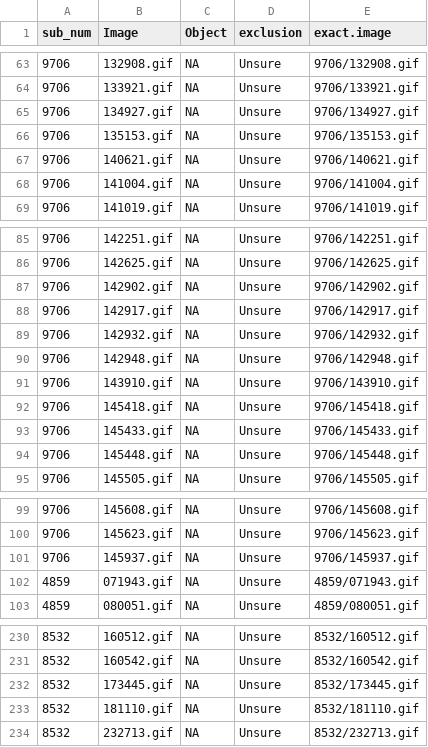
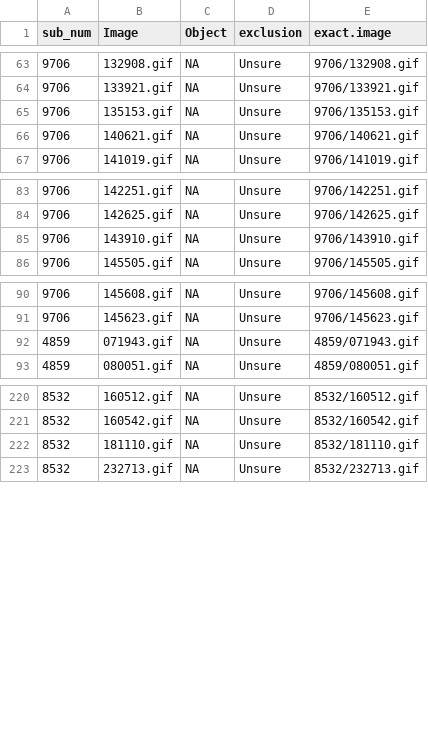
Before and after one commit to kennedycasey/daylong-object-ids, a CSV file: data/manual-checks/new-reliability-unsure-objects.csv, drawn as a sheet; only a part is shown, gaps mark what is left out; the diff names each change by its address in the sheet, - before the commit and + after, or states it on an @@ line.

```diff
--- a/data/manual-checks/new-reliability-unsure-objects.csv
+++ b/data/manual-checks/new-reliability-unsure-objects.csv
-row 65: 9706 | 134927.gif | NA | Unsure | 9706/134927.gif
-row 68: 9706 | 141004.gif | NA | Unsure | 9706/141004.gif
-row 87: 9706 | 142902.gif | NA | Unsure | 9706/142902.gif
-row 88: 9706 | 142917.gif | NA | Unsure | 9706/142917.gif
-row 89: 9706 | 142932.gif | NA | Unsure | 9706/142932.gif
-row 90: 9706 | 142948.gif | NA | Unsure | 9706/142948.gif
-row 92: 9706 | 145418.gif | NA | Unsure | 9706/145418.gif
-row 93: 9706 | 145433.gif | NA | Unsure | 9706/145433.gif
-row 94: 9706 | 145448.gif | NA | Unsure | 9706/145448.gif
-row 101: 9706 | 145937.gif | NA | Unsure | 9706/145937.gif
-row 232: 8532 | 173445.gif | NA | Unsure | 8532/173445.gif
```
Also changed, not shown: data/manual-checks/labels.csv, data/manual-checks/new-reliability-objects-to-categorize.csv, 4 other files.
